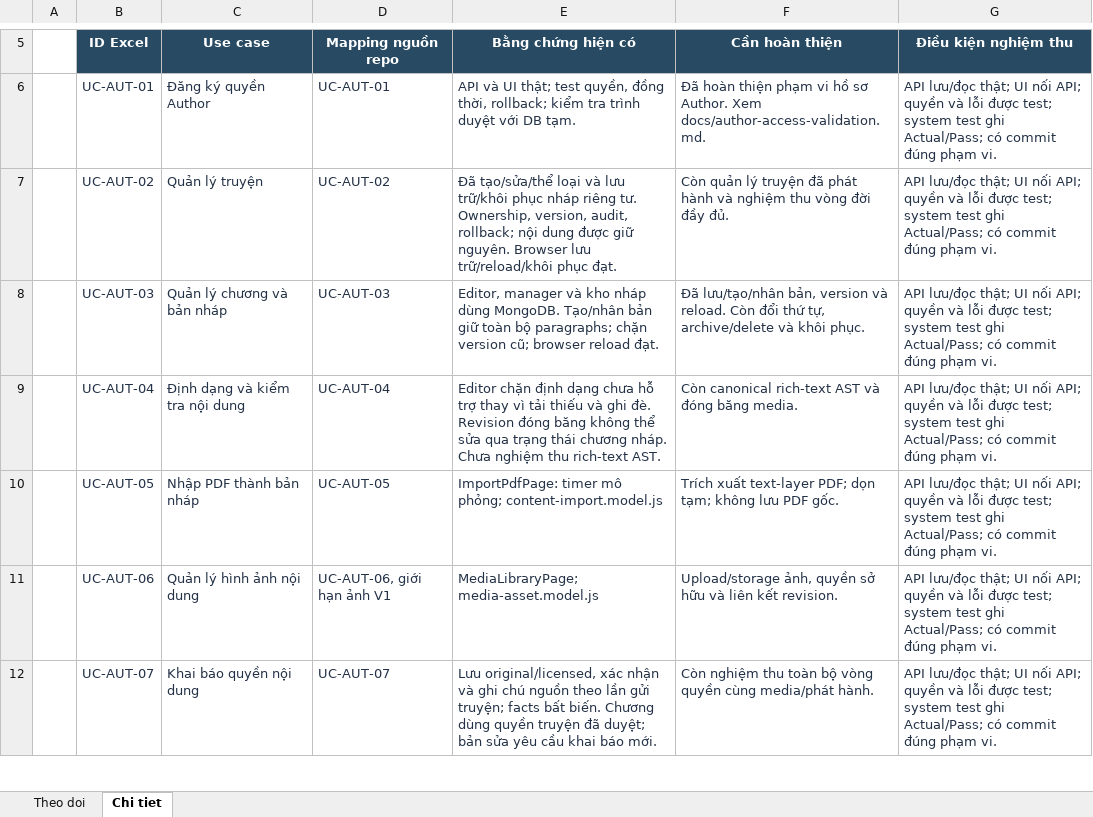
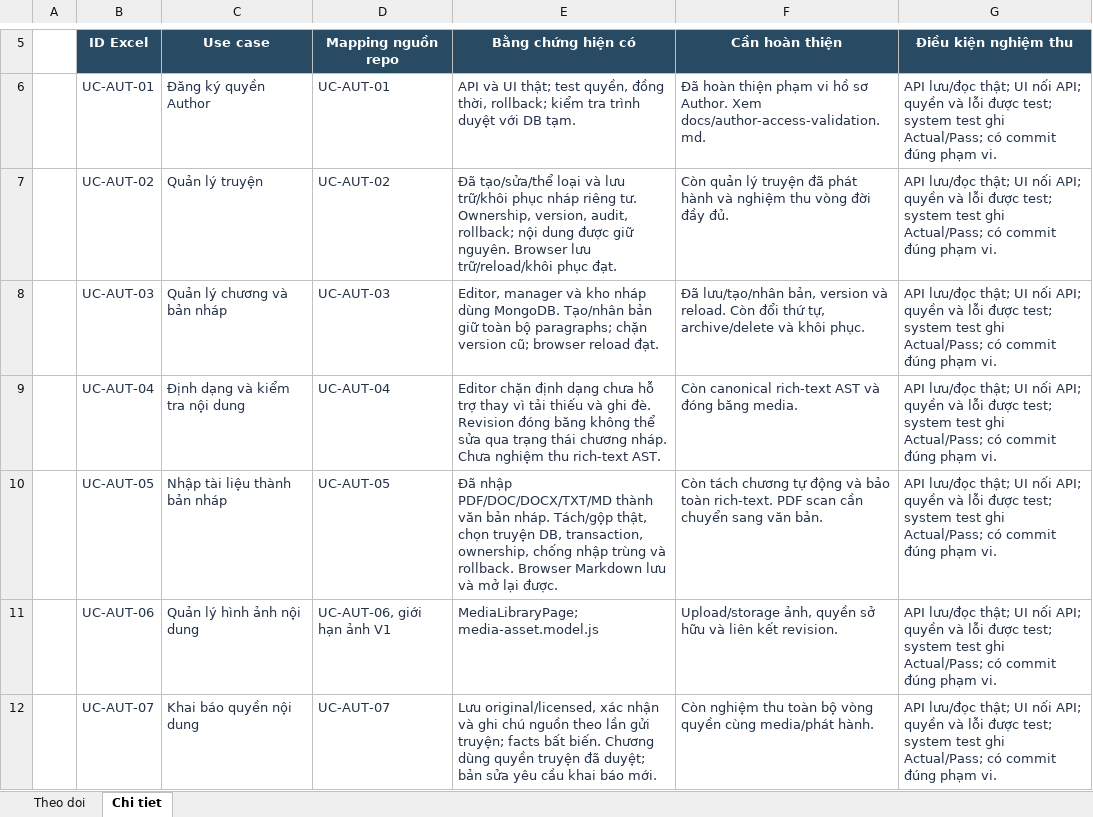
Before and after one commit to konfusee/novelhub, an Excel workbook: outputs/author-use-cases-01a13e25/NovelHub_Author_Progress.xlsx, sheet Chi tiet, drawn as a sheet; only a part is shown, gaps mark what is left out; values as stored, in another font and other column widths than the file's, no borders; table styles not drawn; the diff names each change by its address in the sheet, - before the commit and + after, or states it on an @@ line.

Commit message:
docs(author-import): record document support and update use-case progress

```diff
--- a/outputs/author-use-cases-01a13e25/NovelHub_Author_Progress.xlsx (sheet Chi tiet)
+++ b/outputs/author-use-cases-01a13e25/NovelHub_Author_Progress.xlsx (sheet Chi tiet)
-C10 (Use case): Nhập PDF thành bản nháp
+C10 (Use case): Nhập tài liệu thành bản nháp
-E10 (Bằng chứng hiện có): ImportPdfPage: timer mô phỏng; content-import.model.js
+E10 (Bằng chứng hiện có): Đã nhập PDF/DOC/DOCX/TXT/MD thành văn bản nháp. Tách/gộp thật, chọn truyện DB, transaction, ownership, chống nhập trùng và rollback. Browser Markdown lưu và mở lại được.
-F10 (Cần hoàn thiện): Trích xuất text-layer PDF; dọn tạm; không lưu PDF gốc.
+F10 (Cần hoàn thiện): Còn tách chương tự động và bảo toàn rich-text. PDF scan cần chuyển sang văn bản.
```
Also changed, not shown: sheet Theo doi, 4 other files.
